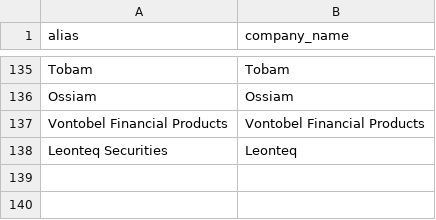
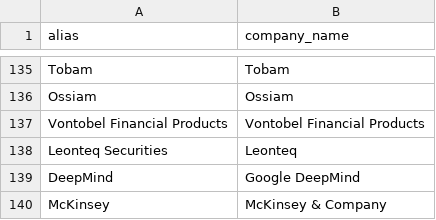
Before and after one commit to bmhiouah/Automated-mail-outreach, a CSV file: data/company_aliases.csv, drawn as a sheet; only a part is shown, gaps mark what is left out; the diff names each change by its address in the sheet, - before the commit and + after, or states it on an @@ line.

```diff
--- a/data/company_aliases.csv
+++ b/data/company_aliases.csv
+row 139: DeepMind | Google DeepMind
+row 140: McKinsey | McKinsey & Company
```
Also changed, not shown: data/companies_seed_extra.csv, data/firm_briefs.csv, 10 other files.
